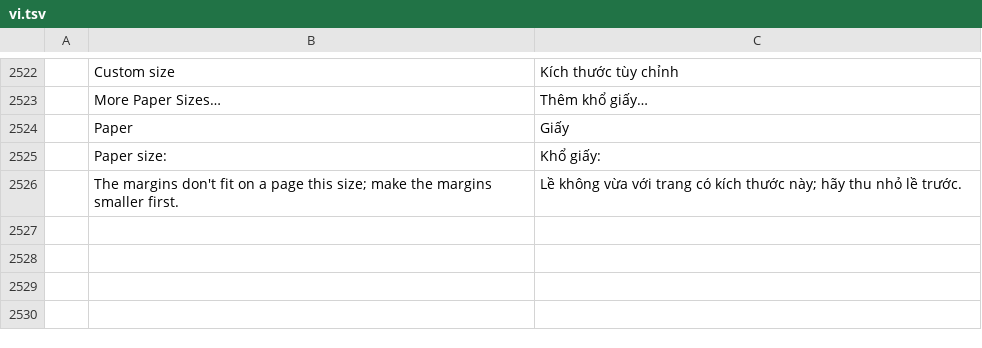
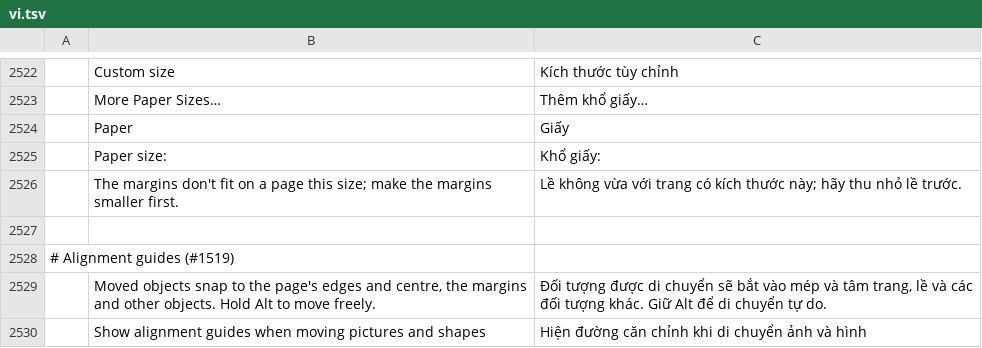
Before and after one commit to Toysoft/wordcraft, a TSV file: crates/ui-egui/src/i18n/vi.tsv, drawn as a sheet; only a part is shown, gaps mark what is left out.

```diff
--- a/crates/ui-egui/src/i18n/vi.tsv
+++ b/crates/ui-egui/src/i18n/vi.tsv
@@ -2526 +2526,5 @@
 	The margins don't fit on a page this size; make the margins smaller first.	Lề không vừa với trang có kích thước này; hãy thu nhỏ lề trước.
+
+# Alignment guides (#1519)
+	Moved objects snap to the page's edges and centre, the margins and other objects. Hold Alt to move freely.	Đối tượng được di chuyển sẽ bắt vào mép và tâm trang, lề và các đối tượng khác. Giữ Alt để di chuyển tự do.
+	Show alignment guides when moving pictures and shapes	Hiện đường căn chỉnh khi di chuyển ảnh và hình
```
